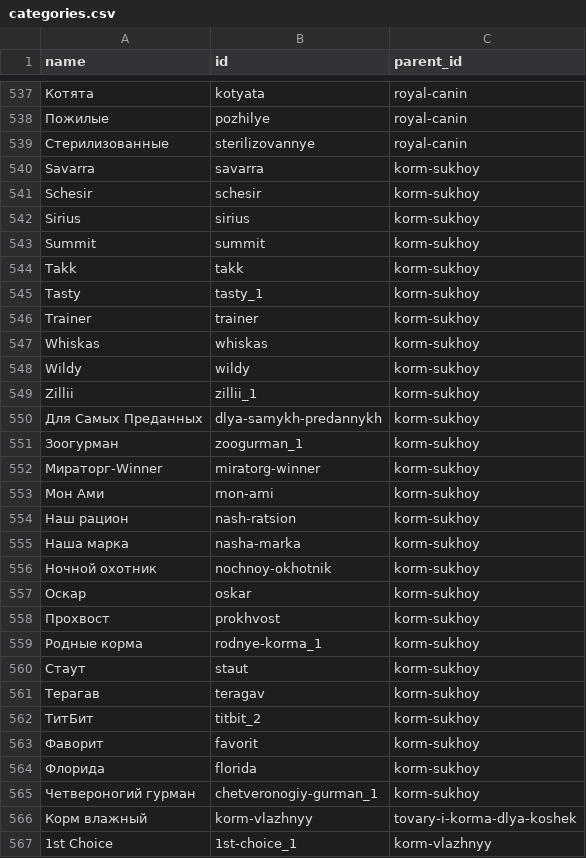
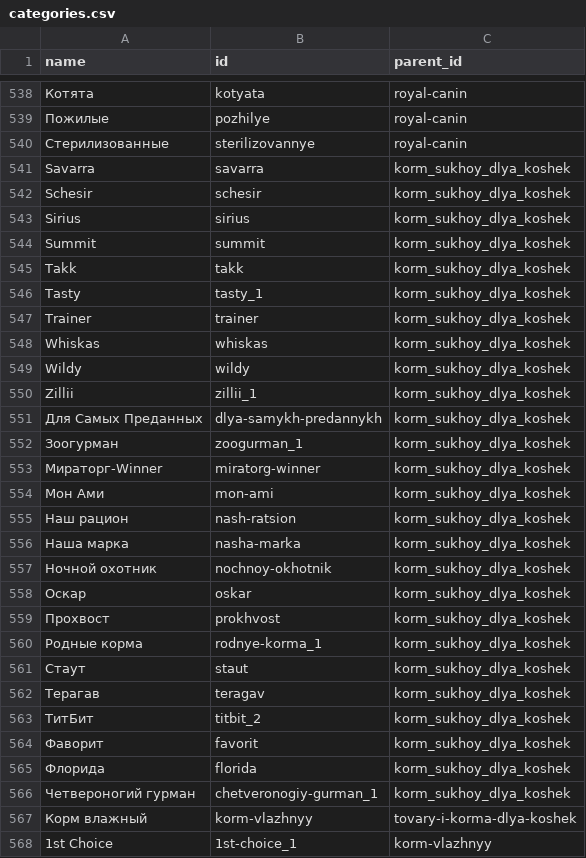
Before and after one commit to Dimmas/zooparser, a CSV file: out/categories.csv, drawn as a sheet; only a part is shown, gaps mark what is left out; addresses are those after the commit; the diff covers the shown part only; the diff names each change by its address in the sheet, - before the commit and + after, or states it on an @@ line.

```diff
--- a/out/categories.csv
+++ b/out/categories.csv
-C541:C566 (parent_id): korm-sukhoy
+C541:C566 (parent_id): korm_sukhoy_dlya_koshek
```
Also changed, not shown: 2 added rows and 63 edited cells elsewhere in this file, 4 other files.
